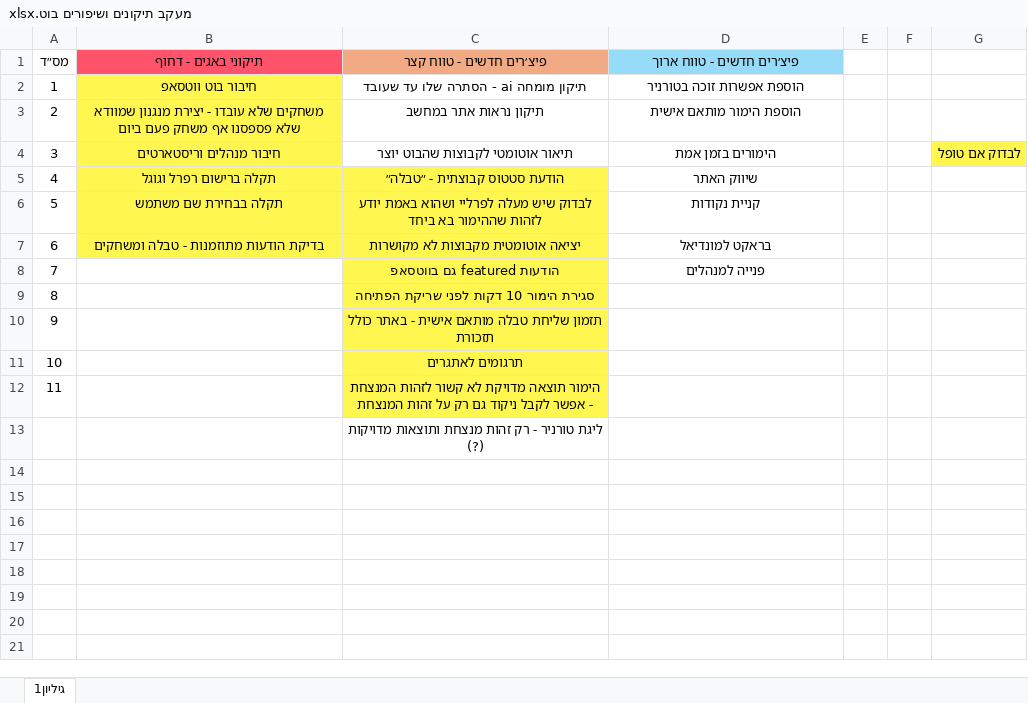
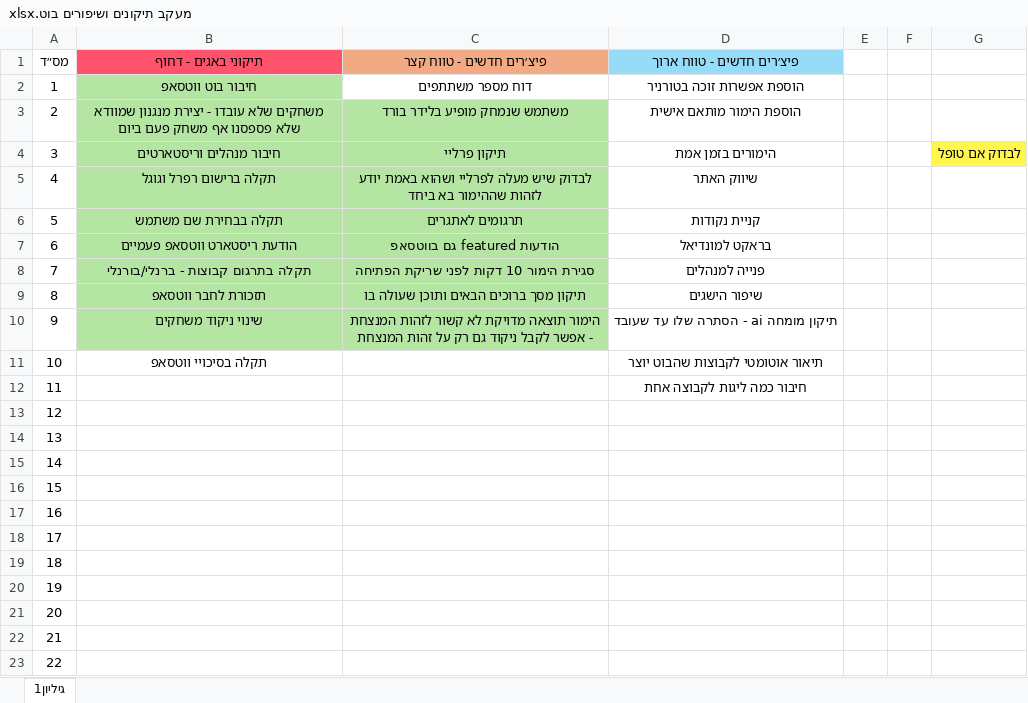
Before and after one commit to dordavidm8/bet-joy-league-hub, an Excel workbook: מעקב תיקונים ושיפורים בוט.xlsx, sheet גיליון1, drawn as a sheet; values as stored, in another font and other column widths than the file's, no borders; addresses are those after the commit; the diff names each change by its address in the sheet, - before the commit and + after, or states it on an @@ line.

```diff
--- a/מעקב תיקונים ושיפורים בוט.xlsx (sheet גיליון1)
+++ b/מעקב תיקונים ושיפורים בוט.xlsx (sheet גיליון1)
-B2:B4 fill: #FFF74F
+B2:B4 fill: #B4E5A2
-C2 (פיצ׳רים חדשים - טווח קצר): תיקון מומחה ai - הסתרה שלו עד שעובד
+C2 (פיצ׳רים חדשים - טווח קצר): דוח מספר משתתפים
-C3 (פיצ׳רים חדשים - טווח קצר): תיקון נראות אתר במחשב
+C3 (פיצ׳רים חדשים - טווח קצר): משתמש שנמחק מופיע בלידר בורד
-C3:C4 fill: none
+C3:C4 fill: #B4E5A2
-C4 (פיצ׳רים חדשים - טווח קצר): תיאור אוטומטי לקבוצות שהבוט יוצר
+C4 (פיצ׳רים חדשים - טווח קצר): תיקון פרליי
-B5:C6 fill: #FFF74F
+B5:C6 fill: #B4E5A2
-C5 (פיצ׳רים חדשים - טווח קצר): הודעת סטטוס קבוצתית - ״טבלה״
+C5 (פיצ׳רים חדשים - טווח קצר): לבדוק שיש מעלה לפרליי ושהוא באמת יודע לזהות שההימור בא ביחד
-C6 (פיצ׳רים חדשים - טווח קצר): לבדוק שיש מעלה לפרליי ושהוא באמת יודע לזהות שההימור בא ביחד
+C6 (פיצ׳רים חדשים - טווח קצר): תרגומים לאתגרים
+row 7: 6 | הודעת ריסטארט ווטסאפ פעמיים | הודעות featured גם בווטסאפ | בראקט למונדיאל
+row 8: 7 | תקלה בתרגום קבוצות - ברנלי/בורנלי | סגירת הימור 10 דקות לפני שריקת הפתיחה | פנייה למנהלים
+row 9: 8 | תזכורת לחבר ווטסאפ | תיקון מסך ברוכים הבאים ותוכן שעולה בו | שיפור הישגים
+row 10: 9 | שינוי ניקוד משחקים | הימור תוצאה מדויקת לא קשור לזהות המנצחת - אפשר לקבל ניקוד גם רק על זהות המנצחת | תיקון מומחה ai - הסתרה שלו עד שעובד
+row 11: 10 | תקלה בסיכויי ווטסאפ |  | תיאור אוטומטי לקבוצות שהבוט יוצר
+row 12: 11 |  |  | חיבור כמה ליגות לקבוצה אחת
@@ column A (מס״ד) renumbered between rows 13 and 19 @@
-B13 (תיקוני באגים - דחוף): בדיקת הודעות מתוזמנות - טבלה ומשחקים
+B13 (תיקוני באגים - דחוף): (empty)
-B13:C13 fill: #FFF74F
+B13:C13 fill: none
-C13 (פיצ׳רים חדשים - טווח קצר): יציאה אוטומטית מקבוצות לא מקושרות
+C13 (פיצ׳רים חדשים - טווח קצר): (empty)
-D13 (פיצ׳רים חדשים - טווח ארוך): בראקט למונדיאל
+D13 (פיצ׳רים חדשים - טווח ארוך): (empty)
-C14 (פיצ׳רים חדשים - טווח קצר): הודעות featured גם בווטסאפ
+C14 (פיצ׳רים חדשים - טווח קצר): (empty)
-C14:C18 fill: #FFF74F
+C14:C18 fill: none
-D14 (פיצ׳רים חדשים - טווח ארוך): פנייה למנהלים
+D14 (פיצ׳רים חדשים - טווח ארוך): (empty)
-C15 (פיצ׳רים חדשים - טווח קצר): סגירת הימור 10 דקות לפני שריקת הפתיחה
+C15 (פיצ׳רים חדשים - טווח קצר): (empty)
-C16 (פיצ׳רים חדשים - טווח קצר): תזמון שליחת טבלה מותאם אישית - באתר כולל תזכורת
+C16 (פיצ׳רים חדשים - טווח קצר): (empty)
-C17 (פיצ׳רים חדשים - טווח קצר): תרגומים לאתגרים
+C17 (פיצ׳רים חדשים - טווח קצר): (empty)
-C18 (פיצ׳רים חדשים - טווח קצר): הימור תוצאה מדויקת לא קשור לזהות המנצחת - אפשר לקבל ניקוד גם רק על זהות המנצחת
+C18 (פיצ׳רים חדשים - טווח קצר): (empty)
-C19 (פיצ׳רים חדשים - טווח קצר): ליגת טורניר - רק זהות מנצחת ותוצאות מדויקות (?)
+C19 (פיצ׳רים חדשים - טווח קצר): (empty)
+row 20: 19
+row 21: 20
+row 22: 21
+row 23: 22
```
Also changed, not shown: 2 other files.
